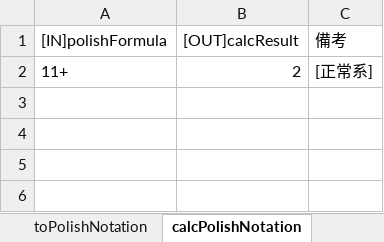
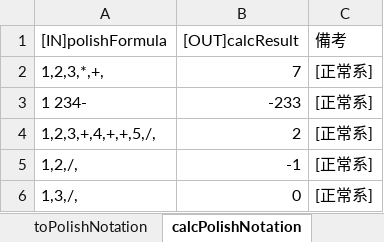
Before and after one commit to kenmotsu/Calculator, an Excel workbook: calc/doc/単体テストデータ.xlsx, sheet calcPolishNotation, drawn as a sheet; values as stored, in another font and other column widths than the file's, no borders; addresses are those after the commit; the diff names each change by its address in the sheet, - before the commit and + after, or states it on an @@ line.

```diff
--- a/calc/doc/単体テストデータ.xlsx (sheet calcPolishNotation)
+++ b/calc/doc/単体テストデータ.xlsx (sheet calcPolishNotation)
+row 2: 1,2,3,*,+, | 7 | [正常系]
+row 3: 1 234- | -233 | [正常系]
-A4 ([IN]polishFormula): 11+
+A4 ([IN]polishFormula): 1,2,3,+,4,+,+,5,/,
+row 5: 1,2,/, | -1 | [正常系]
+row 6: 1,3,/, | 0 | [正常系]
```
Also changed, not shown: sheet validateInputFormula, sheet toPolishNotation, sheet validatecalcResult, calc/doc/基本設計仕様書.xlsx, calc/doc/要求仕様書.xlsx, 19 other files.
